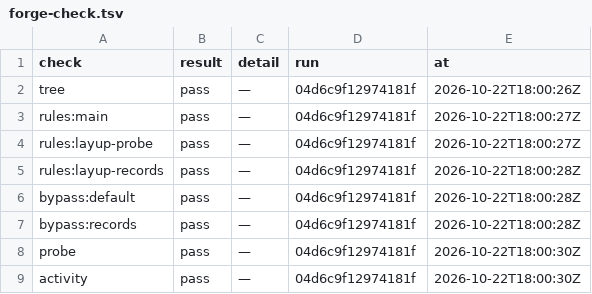
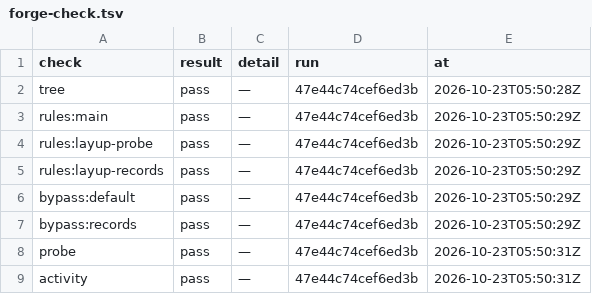
Before and after one commit to pharzam/layup-uat-m2e2, a TSV file: setup/forge-check.tsv, drawn as a sheet.

```diff
--- a/setup/forge-check.tsv
+++ b/setup/forge-check.tsv
@@ -1,9 +1,9 @@
 check	result	detail	run	at
-tree	pass	—	04d6c9f12974181f	2026-10-22T18:00:26Z
-rules:main	pass	—	04d6c9f12974181f	2026-10-22T18:00:27Z
-rules:layup-probe	pass	—	04d6c9f12974181f	2026-10-22T18:00:27Z
-rules:layup-records	pass	—	04d6c9f12974181f	2026-10-22T18:00:28Z
-bypass:default	pass	—	04d6c9f12974181f	2026-10-22T18:00:28Z
-bypass:records	pass	—	04d6c9f12974181f	2026-10-22T18:00:28Z
-probe	pass	—	04d6c9f12974181f	2026-10-22T18:00:30Z
-activity	pass	—	04d6c9f12974181f	2026-10-22T18:00:30Z
+tree	pass	—	47e44c74cef6ed3b	2026-10-23T05:50:28Z
+rules:main	pass	—	47e44c74cef6ed3b	2026-10-23T05:50:29Z
+rules:layup-probe	pass	—	47e44c74cef6ed3b	2026-10-23T05:50:29Z
+rules:layup-records	pass	—	47e44c74cef6ed3b	2026-10-23T05:50:29Z
+bypass:default	pass	—	47e44c74cef6ed3b	2026-10-23T05:50:29Z
+bypass:records	pass	—	47e44c74cef6ed3b	2026-10-23T05:50:29Z
+probe	pass	—	47e44c74cef6ed3b	2026-10-23T05:50:31Z
+activity	pass	—	47e44c74cef6ed3b	2026-10-23T05:50:31Z
```
